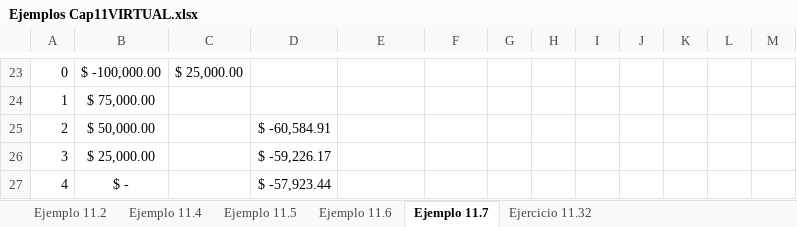
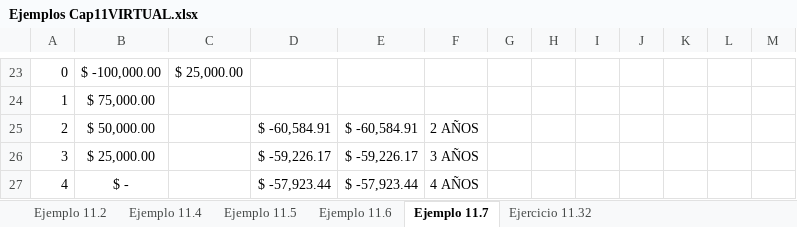
Before and after one commit to pat19218/Semestre_10, an Excel workbook: Ing_economica/cap11/Ejemplos Cap11VIRTUAL.xlsx, sheet Ejemplo 11.7, drawn as a sheet; only a part is shown, gaps mark what is left out; values as stored, in another font and other column widths than the file's, no borders; the diff names each change by its address in the sheet, - before the commit and + after, or states it on an @@ line.

```diff
--- a/Ing_economica/cap11/Ejemplos Cap11VIRTUAL.xlsx (sheet Ejemplo 11.7)
+++ b/Ing_economica/cap11/Ejemplos Cap11VIRTUAL.xlsx (sheet Ejemplo 11.7)
-E25: (empty)
+E25: $ -60,584.91
-F25: (empty)
+F25: 2 AÑOS
-E26: (empty)
+E26: $ -59,226.17
-F26: (empty)
+F26: 3 AÑOS
-E27: (empty)
+E27: $ -57,923.44
-F27: (empty)
+F27: 4 AÑOS
```
Also changed, not shown: sheet Ejemplo 11.6, sheet Ejemplo 11.5, 7 other files.
